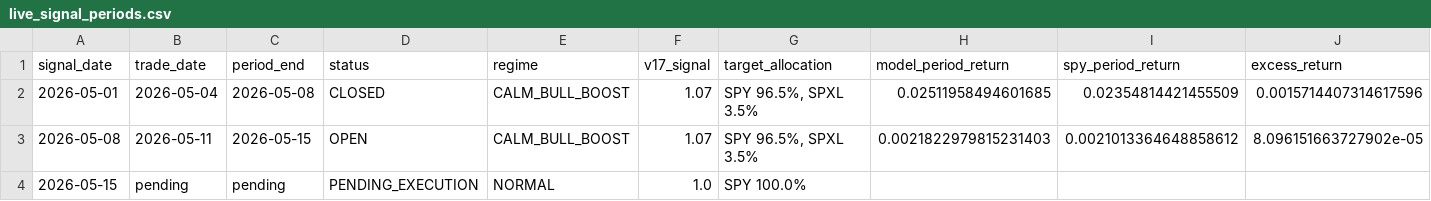
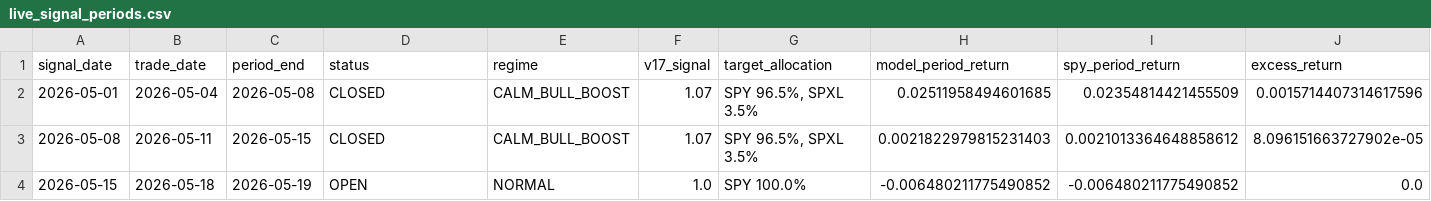
Before and after one commit to evantykwork02/spy-v17-production, a CSV file: live_tracker/live_signal_periods.csv, drawn as a sheet.

```diff
--- a/live_tracker/live_signal_periods.csv
+++ b/live_tracker/live_signal_periods.csv
@@ -2,3 +2,3 @@ signal_date,trade_date,period_end,status,regime,v17_signal,target_allocation,mod
 2026-05-01,2026-05-04,2026-05-08,CLOSED,CALM_BULL_BOOST,1.07,"SPY 96.5%,  SPXL 3.5%",0.02511958494601685,0.02354814421455509,0.0015714407314617596
-2026-05-08,2026-05-11,2026-05-15,OPEN,CALM_BULL_BOOST,1.07,"SPY 96.5%,  SPXL 3.5%",0.0021822979815231403,0.0021013364648858612,8.096151663727902e-05
-2026-05-15,pending,pending,PENDING_EXECUTION,NORMAL,1.0,SPY 100.0%,,,
+2026-05-08,2026-05-11,2026-05-15,CLOSED,CALM_BULL_BOOST,1.07,"SPY 96.5%,  SPXL 3.5%",0.0021822979815231403,0.0021013364648858612,8.096151663727902e-05
+2026-05-15,2026-05-18,2026-05-19,OPEN,NORMAL,1.0,SPY 100.0%,-0.006480211775490852,-0.006480211775490852,0.0
```
Also changed, not shown: live_tracker/live_equity_curve.csv, outputs_v17_conservative/diagnostics.csv, 11 other files.
